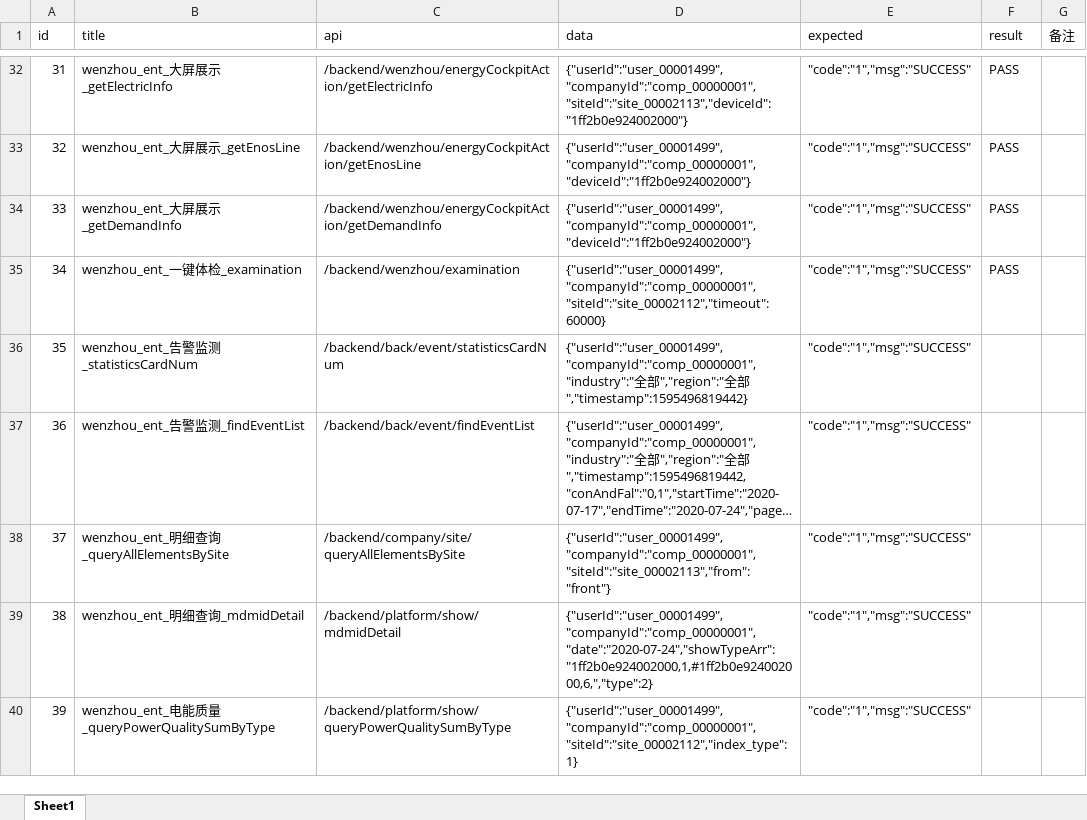
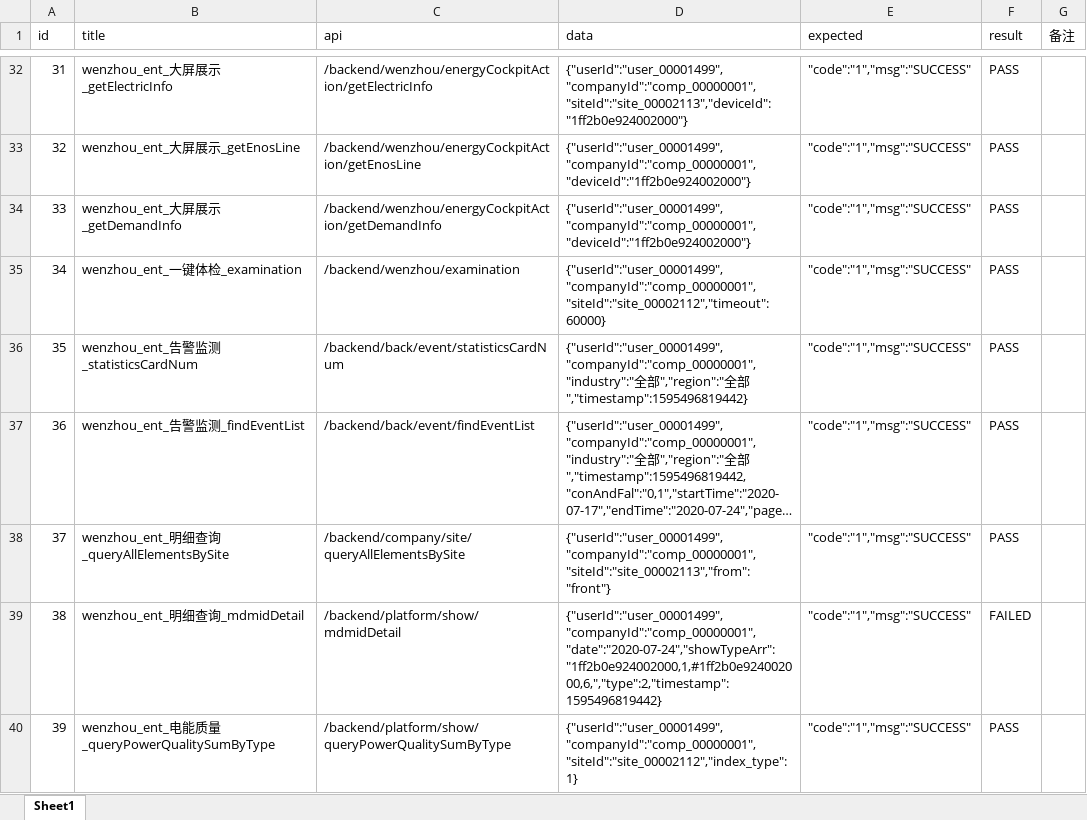
Before and after one commit to yishengdasheng/auto_APITest, an Excel workbook: test_data/testdata.xlsx, sheet Sheet1, drawn as a sheet; only a part is shown, gaps mark what is left out; long unchanged cells end in …; values as stored, in another font and other column widths than the file's, no borders; the diff covers the shown part only; the diff names each change by its address in the sheet, - before the commit and + after, or states it on an @@ line.

```diff
--- a/test_data/testdata.xlsx (sheet Sheet1)
+++ b/test_data/testdata.xlsx (sheet Sheet1)
-F36:F38 (result): (empty)
+F36:F38 (result): PASS
-D39 (data): {"userId":"user_00001499","companyId":"comp_00000001","date":"2020-07-24","showTypeArr":"1ff2b0e924002000,1,#1ff2b0e924002000,6,","type":2}
+D39 (data): {"userId":"user_00001499","companyId":"comp_00000001","date":"2020-07-24","showTypeArr":"1ff2b0e924002000,1,#1ff2b0e924002000,6,","type":2,"timestamp":1595496819442}
-F39 (result): (empty)
+F39 (result): FAILED
-F40 (result): (empty)
+F40 (result): PASS
```
Also changed, not shown: 9 edited cells elsewhere in this sheet, 1 other file.
